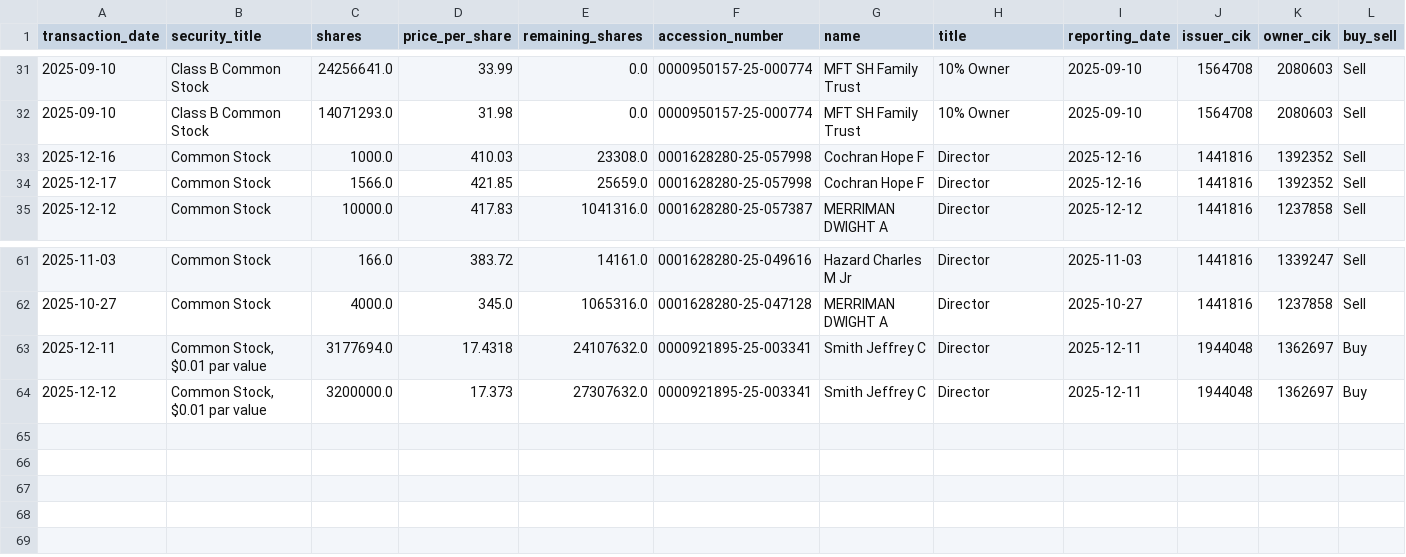
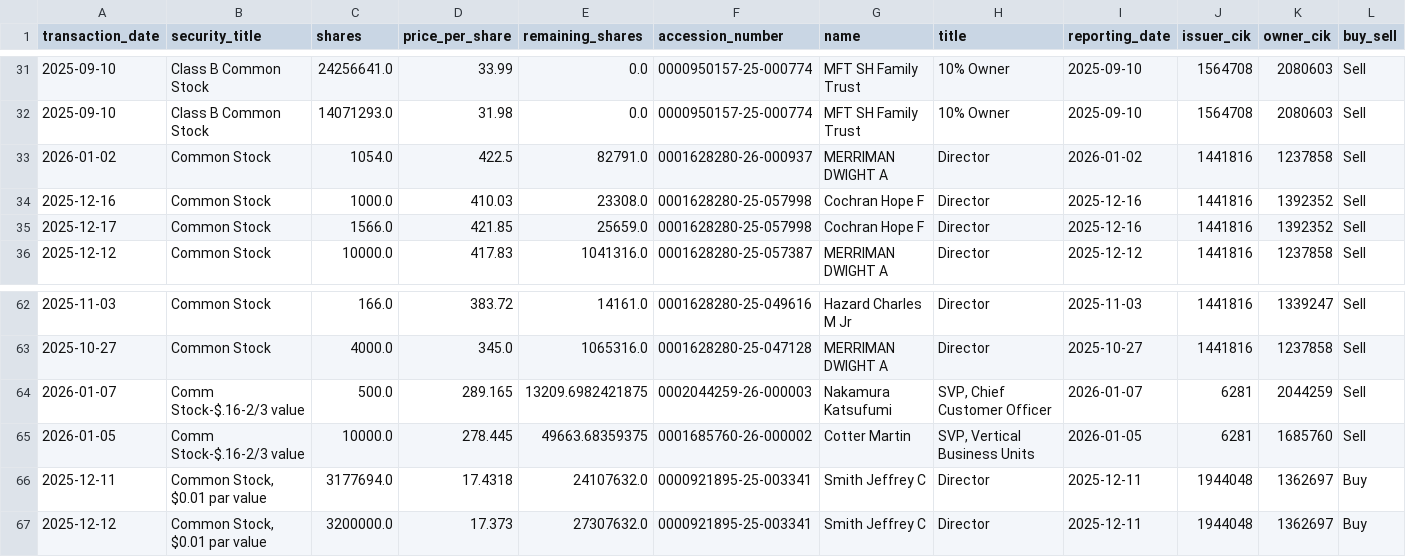
Before and after one commit to supertypeai/sectors_us_insider_trading, a CSV file: unlisted_security_titles_batch_1.csv, drawn as a sheet; only a part is shown, gaps mark what is left out; rows hold the shown columns only; the diff names each change by its address in the sheet, - before the commit and + after, or states it on an @@ line.

```diff
--- a/unlisted_security_titles_batch_1.csv
+++ b/unlisted_security_titles_batch_1.csv
+row 33: 2026-01-02 | Common Stock | 1054.0 | 422.5 | 82791.0 | 0001628280-26-000937 | MERRIMAN DWIGHT A | Director | 2026-01-02 | 1441816 | 1237858 | Sell
+row 64: 2026-01-07 | Comm Stock-$.16-2/3 value | 500.0 | 289.165 | 13209.6982421875 | 0002044259-26-000003 | Nakamura Katsufumi | SVP, Chief Customer Officer | 2026-01-07 | 6281 | 2044259 | Sell
+row 65: 2026-01-05 | Comm Stock-$.16-2/3 value | 10000.0 | 278.445 | 49663.68359375 | 0001685760-26-000002 | Cotter Martin | SVP, Vertical Business Units | 2026-01-05 | 6281 | 1685760 | Sell
```
